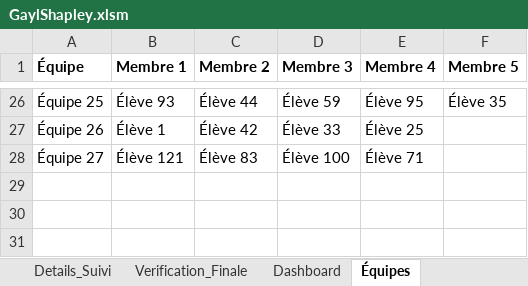
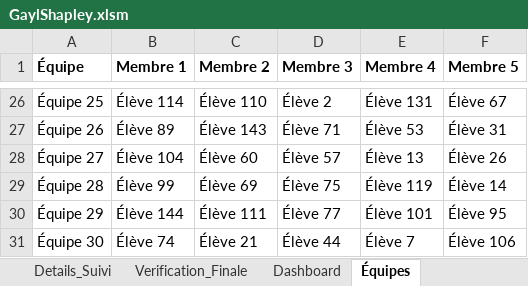
Before and after one commit to vfarcy/GaylShapleyXLS, an Excel workbook: GaylShapley.xlsm, sheet Équipes, drawn as a sheet; only a part is shown, gaps mark what is left out; values as stored, in another font and other column widths than the file's, no borders; the diff covers the shown part only; the diff names each change by its address in the sheet, - before the commit and + after, or states it on an @@ line.

```diff
--- a/GaylShapley.xlsm (sheet Équipes)
+++ b/GaylShapley.xlsm (sheet Équipes)
-B26 (Membre 1): Élève 93
+B26 (Membre 1): Élève 114
-C26 (Membre 2): Élève 44
+C26 (Membre 2): Élève 110
-D26 (Membre 3): Élève 59
+D26 (Membre 3): Élève 2
-E26 (Membre 4): Élève 95
+E26 (Membre 4): Élève 131
-F26 (Membre 5): Élève 35
+F26 (Membre 5): Élève 67
-B27 (Membre 1): Élève 1
+B27 (Membre 1): Élève 89
-C27 (Membre 2): Élève 42
+C27 (Membre 2): Élève 143
-D27 (Membre 3): Élève 33
+D27 (Membre 3): Élève 71
-E27 (Membre 4): Élève 25
+E27 (Membre 4): Élève 53
-F27 (Membre 5): (empty)
+F27 (Membre 5): Élève 31
-B28 (Membre 1): Élève 121
+B28 (Membre 1): Élève 104
-C28 (Membre 2): Élève 83
+C28 (Membre 2): Élève 60
-D28 (Membre 3): Élève 100
+D28 (Membre 3): Élève 57
-E28 (Membre 4): Élève 71
+E28 (Membre 4): Élève 13
-F28 (Membre 5): (empty)
+F28 (Membre 5): Élève 26
+row 29: Équipe 28 | Élève 99 | Élève 69 | Élève 75 | Élève 119 | Élève 14
+row 30: Équipe 29 | Élève 144 | Élève 111 | Élève 77 | Élève 101 | Élève 95
+row 31: Équipe 30 | Élève 74 | Élève 21 | Élève 44 | Élève 7 | Élève 106
```
Also changed, not shown: 120 edited cells elsewhere in this sheet, sheet Préférences_Élèves, sheet Préférences_Projets, sheet Préférences_Équipes, sheet Log_Affectation, sheet Résultats.
